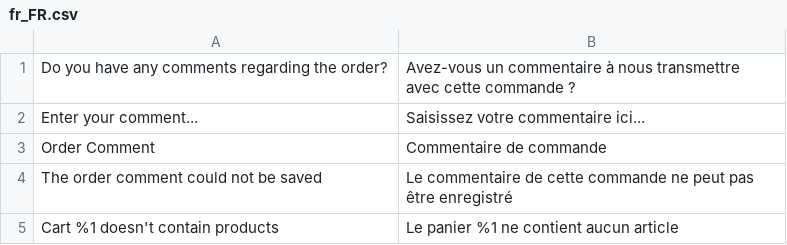
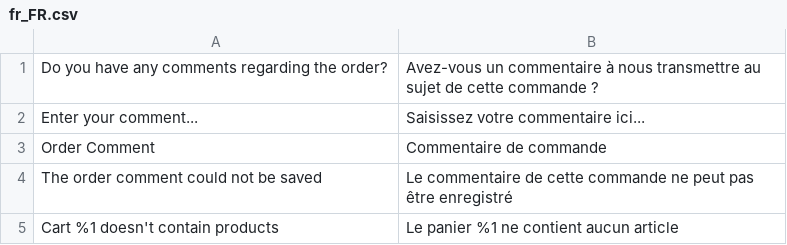
Before and after one commit to boldcommerce/magento2-ordercomments, a CSV file: i18n/fr_FR.csv, drawn as a sheet.

Commit message:
better translation

```diff
--- a/i18n/fr_FR.csv
+++ b/i18n/fr_FR.csv
@@ -1,2 +1,2 @@
-"Do you have any comments regarding the order?","Avez-vous un commentaire à nous transmettre avec cette commande ?"
+"Do you have any comments regarding the order?","Avez-vous un commentaire à nous transmettre au sujet de cette commande ?"
 "Enter your comment...","Saisissez votre commentaire ici..."
```
